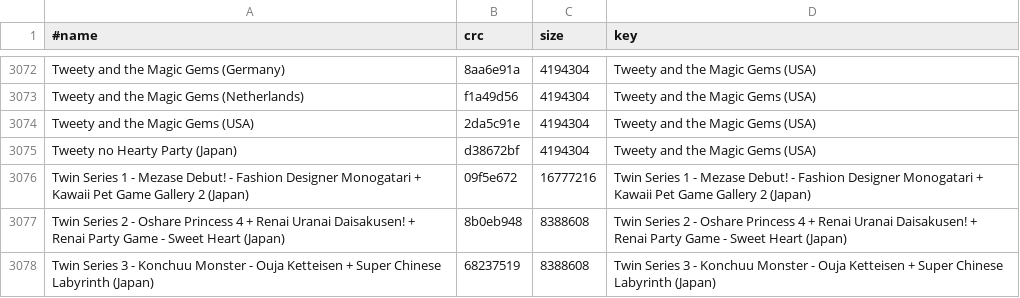
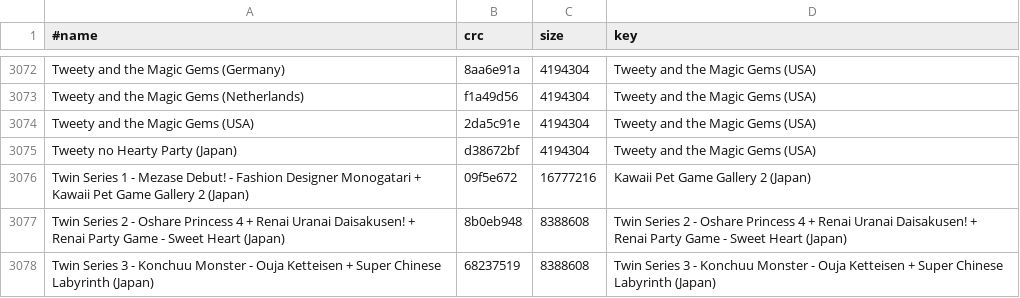
Before and after one commit to chipster6502/artworkdb-nintendo-handhelds, a TSV file: docs/GBA/Screenshots/index.tsv, drawn as a sheet; only a part is shown, gaps mark what is left out.

```diff
--- a/docs/GBA/Screenshots/index.tsv
+++ b/docs/GBA/Screenshots/index.tsv
@@ -3075,3 +3075,3 @@ Tweety and the Magic Gems (USA)	2da5c91e	4194304	Tweety and the Magic Gems (USA)
 Tweety no Hearty Party (Japan)	d38672bf	4194304	Tweety and the Magic Gems (USA)
-Twin Series 1 - Mezase Debut! - Fashion Designer Monogatari + Kawaii Pet Game Gallery 2 (Japan)	09f5e672	16777216	Twin Series 1 - Mezase Debut! - Fashion Designer Monogatari + Kawaii Pet Game Gallery 2 (Japan)
+Twin Series 1 - Mezase Debut! - Fashion Designer Monogatari + Kawaii Pet Game Gallery 2 (Japan)	09f5e672	16777216	Kawaii Pet Game Gallery 2 (Japan)
 Twin Series 2 - Oshare Princess 4 + Renai Uranai Daisakusen! + Renai Party Game - Sweet Heart (Japan)	8b0eb948	8388608	Twin Series 2 - Oshare Princess 4 + Renai Uranai Daisakusen! + Renai Party Game - Sweet Heart (Japan)
```
Also changed, not shown: docs/GBA/Screenshots/manifest.tsv, 1 other file.
